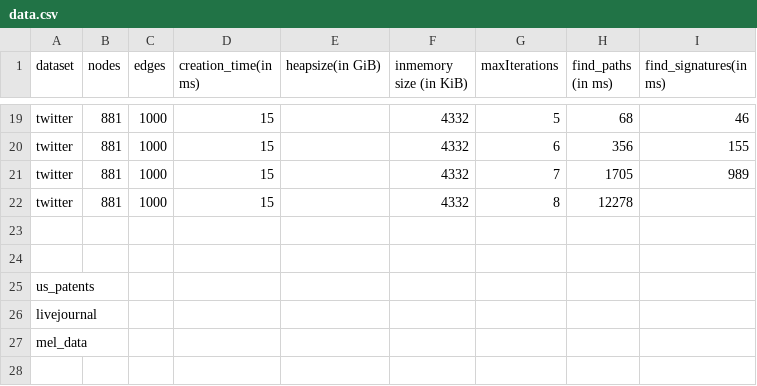
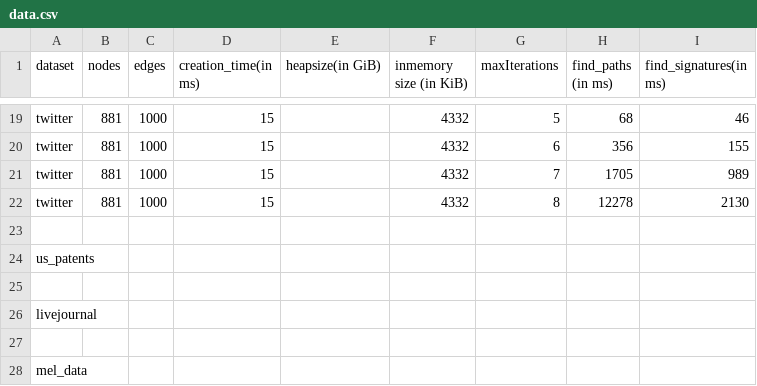
Before and after one commit to mohammadzainabbas/neo4j-pregel, a CSV file: results/thesis/data.csv, drawn as a sheet; only a part is shown, gaps mark what is left out.

Commit message:
Updating README.md

```diff
--- a/results/thesis/data.csv
+++ b/results/thesis/data.csv
@@ -21,7 +21,8 @@ twitter,  881, 1000,        15,                 ,                  4332,
 twitter,  881, 1000,        15,                 ,                  4332,                   7,               1705,              989
-twitter,  881, 1000,        15,                 ,                  4332,                   8,               12278,
-
+twitter,  881, 1000,        15,                 ,                  4332,                   8,               12278,             2130
 
 us_patents,
+
 livejournal,
+
 mel_data,
```
